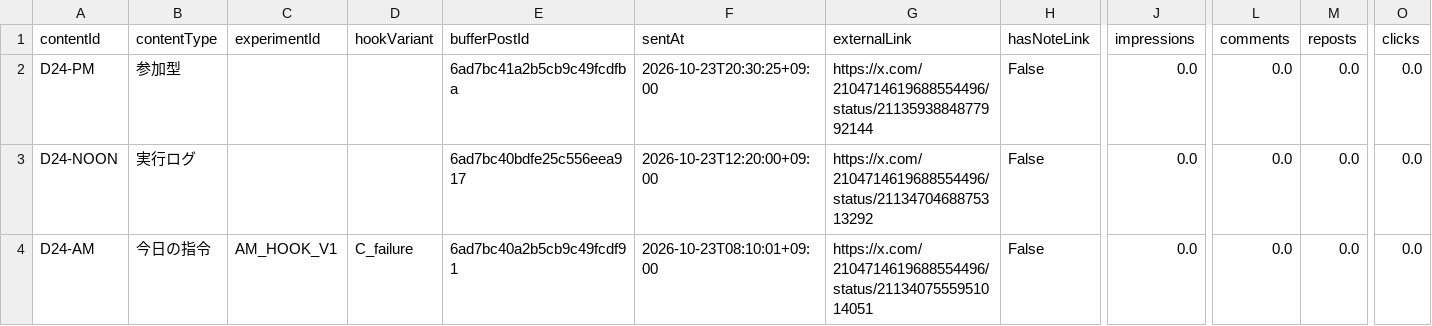
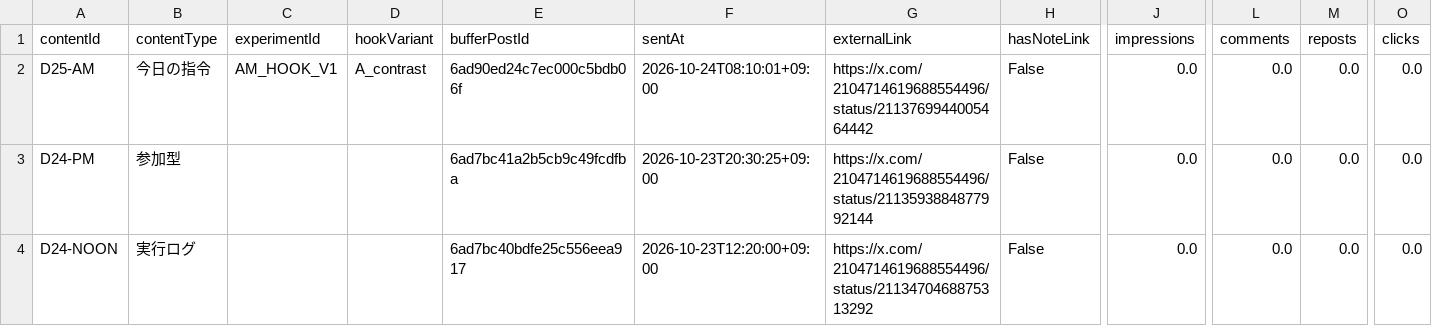
Before and after one commit to innovation4131210-alt/sena-media, a CSV file: automation/ai-command-x/analytics/posts.csv, drawn as a sheet; only a part is shown, gaps mark what is left out; the shorter side is filled out with more unchanged rows; rows hold the shown columns only; the diff names each change by its address in the sheet, - before the commit and + after, or states it on an @@ line.

```diff
--- a/automation/ai-command-x/analytics/posts.csv
+++ b/automation/ai-command-x/analytics/posts.csv
+row 2: D25-AM | 今日の指令 | AM_HOOK_V1 | A_contrast | 6ad90ed24c7ec000c5bdb06f | 2026-10-24T08:10:01+09:00 | https://x.com/2104714619688554496/status/2113769944005464442 | False | 0.0 | 0.0 | 0.0 | 0.0
```
Also changed, not shown: 4 other files.
